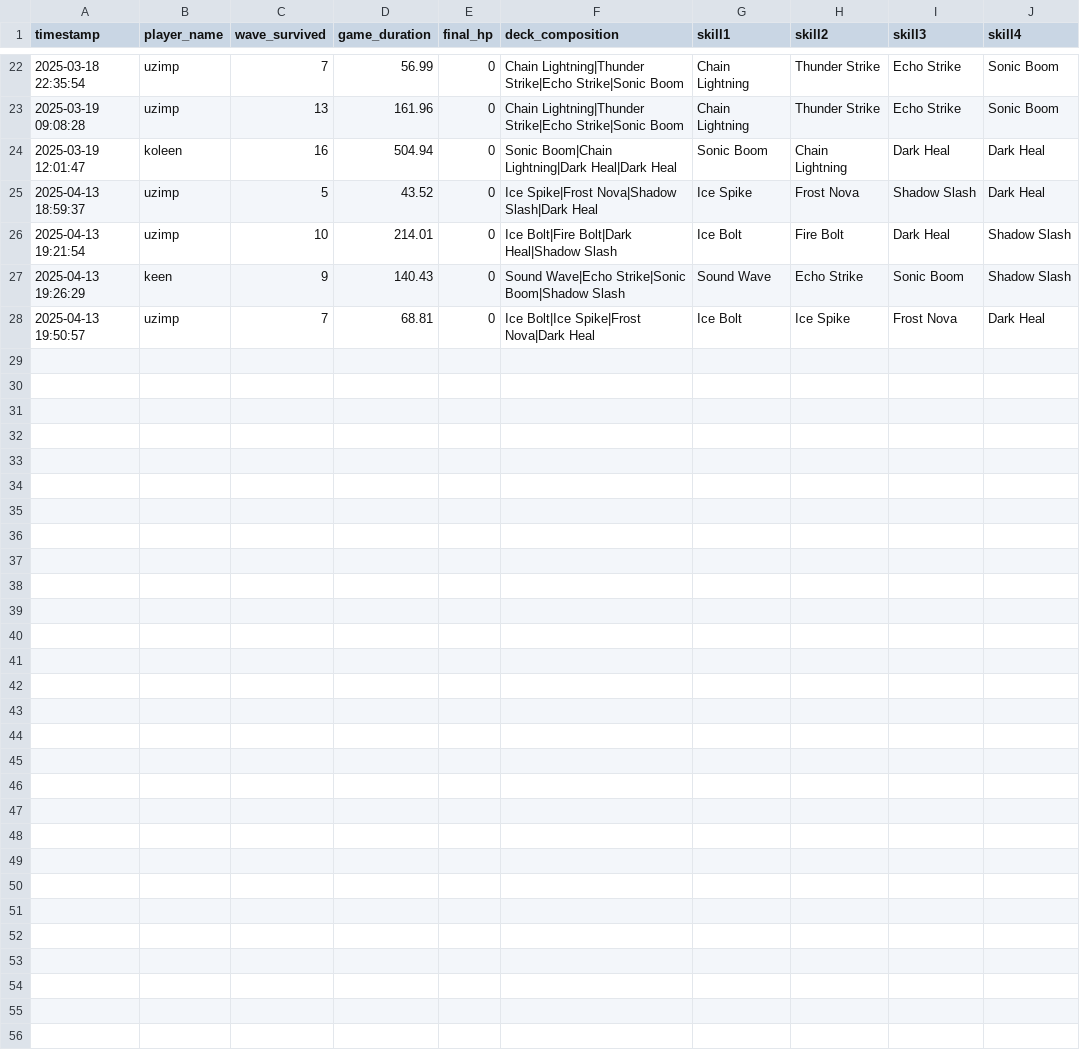
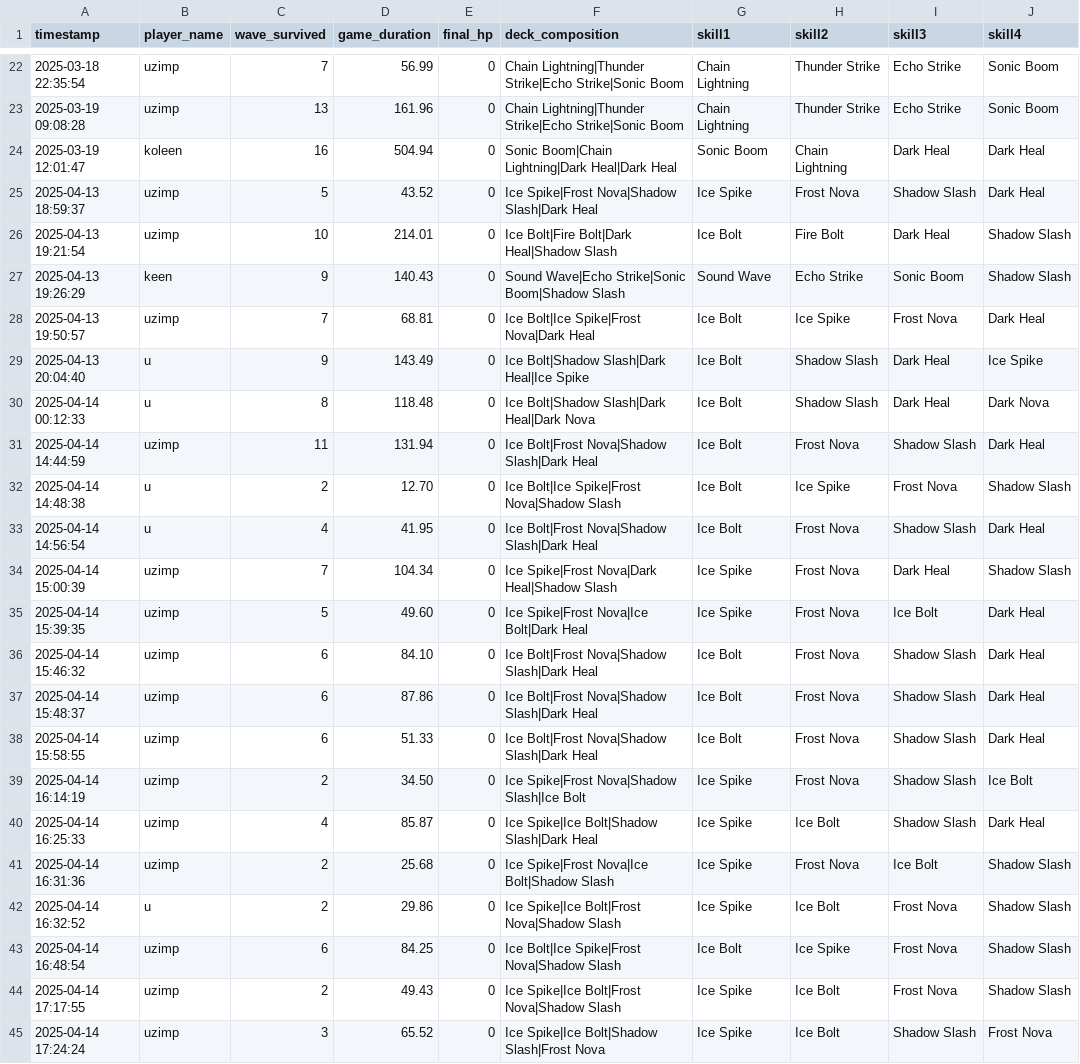
Before and after one commit to uzimpp/elemental_dungeon, a CSV file: data/log.csv, drawn as a sheet; only a part is shown, gaps mark what is left out.

```diff
--- a/data/log.csv
+++ b/data/log.csv
@@ -28 +28,18 @@ timestamp,player_name,wave_survived,game_duration,final_hp,deck_composition,skil
 2025-04-13 19:50:57,uzimp,7,68.81,0,Ice Bolt|Ice Spike|Frost Nova|Dark Heal,Ice Bolt,Ice Spike,Frost Nova,Dark Heal
+2025-04-13 20:04:40,u,9,143.49,0,Ice Bolt|Shadow Slash|Dark Heal|Ice Spike,Ice Bolt,Shadow Slash,Dark Heal,Ice Spike
+2025-04-14 00:12:33,u,8,118.48,0,Ice Bolt|Shadow Slash|Dark Heal|Dark Nova,Ice Bolt,Shadow Slash,Dark Heal,Dark Nova
+2025-04-14 14:44:59,uzimp,11,131.94,0,Ice Bolt|Frost Nova|Shadow Slash|Dark Heal,Ice Bolt,Frost Nova,Shadow Slash,Dark Heal
+2025-04-14 14:48:38,u,2,12.70,0,Ice Bolt|Ice Spike|Frost Nova|Shadow Slash,Ice Bolt,Ice Spike,Frost Nova,Shadow Slash
+2025-04-14 14:56:54,u,4,41.95,0,Ice Bolt|Frost Nova|Shadow Slash|Dark Heal,Ice Bolt,Frost Nova,Shadow Slash,Dark Heal
+2025-04-14 15:00:39,uzimp,7,104.34,0,Ice Spike|Frost Nova|Dark Heal|Shadow Slash,Ice Spike,Frost Nova,Dark Heal,Shadow Slash
+2025-04-14 15:39:35,uzimp,5,49.60,0,Ice Spike|Frost Nova|Ice Bolt|Dark Heal,Ice Spike,Frost Nova,Ice Bolt,Dark Heal
+2025-04-14 15:46:32,uzimp,6,84.10,0,Ice Bolt|Frost Nova|Shadow Slash|Dark Heal,Ice Bolt,Frost Nova,Shadow Slash,Dark Heal
+2025-04-14 15:48:37,uzimp,6,87.86,0,Ice Bolt|Frost Nova|Shadow Slash|Dark Heal,Ice Bolt,Frost Nova,Shadow Slash,Dark Heal
+2025-04-14 15:58:55,uzimp,6,51.33,0,Ice Bolt|Frost Nova|Shadow Slash|Dark Heal,Ice Bolt,Frost Nova,Shadow Slash,Dark Heal
+2025-04-14 16:14:19,uzimp,2,34.50,0,Ice Spike|Frost Nova|Shadow Slash|Ice Bolt,Ice Spike,Frost Nova,Shadow Slash,Ice Bolt
+2025-04-14 16:25:33,uzimp,4,85.87,0,Ice Spike|Ice Bolt|Shadow Slash|Dark Heal,Ice Spike,Ice Bolt,Shadow Slash,Dark Heal
+2025-04-14 16:31:36,uzimp,2,25.68,0,Ice Spike|Frost Nova|Ice Bolt|Shadow Slash,Ice Spike,Frost Nova,Ice Bolt,Shadow Slash
+2025-04-14 16:32:52,u,2,29.86,0,Ice Spike|Ice Bolt|Frost Nova|Shadow Slash,Ice Spike,Ice Bolt,Frost Nova,Shadow Slash
+2025-04-14 16:48:54,uzimp,6,84.25,0,Ice Bolt|Ice Spike|Frost Nova|Shadow Slash,Ice Bolt,Ice Spike,Frost Nova,Shadow Slash
+2025-04-14 17:17:55,uzimp,2,49.43,0,Ice Spike|Ice Bolt|Frost Nova|Shadow Slash,Ice Spike,Ice Bolt,Frost Nova,Shadow Slash
+2025-04-14 17:24:24,uzimp,3,65.52,0,Ice Spike|Ice Bolt|Shadow Slash|Frost Nova,Ice Spike,Ice Bolt,Shadow Slash,Frost Nova
```
Also changed, not shown: 10 other files.
